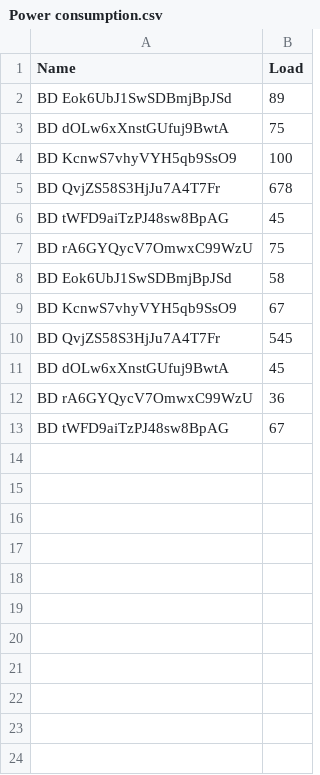
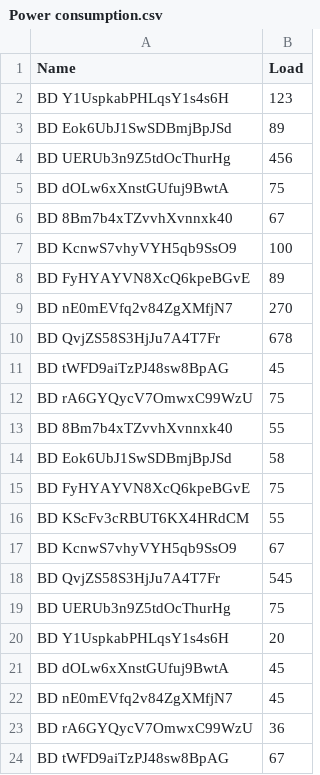
Before and after one commit to raf-xtgt/MUM-IBM-Call-For-Code, a CSV file: mum-call-for-code-main/cplex/Customer Matching/Customer Matching/Power consumption.csv, drawn as a sheet.

```diff
--- a/mum-call-for-code-main/cplex/Customer Matching/Customer Matching/Power consumption.csv
+++ b/mum-call-for-code-main/cplex/Customer Matching/Customer Matching/Power consumption.csv
@@ -1,5 +1,10 @@
 Name,Load
+BD Y1UspkabPHLqsY1s4s6H,123
 BD Eok6UbJ1SwSDBmjBpJSd,89
+BD UERUb3n9Z5tdOcThurHg,456
 BD dOLw6xXnstGUfuj9BwtA,75
+BD 8Bm7b4xTZvvhXvnnxk40,67
 BD KcnwS7vhyVYH5qb9SsO9,100
+BD FyHYAYVN8XcQ6kpeBGvE,89
+BD nE0mEVfq2v84ZgXMfjN7,270
 BD QvjZS58S3HjJu7A4T7Fr,678
@@ -7,6 +12,12 @@ BD tWFD9aiTzPJ48sw8BpAG,45
 BD rA6GYQycV7OmwxC99WzU,75
+BD 8Bm7b4xTZvvhXvnnxk40,55
 BD Eok6UbJ1SwSDBmjBpJSd,58
+BD FyHYAYVN8XcQ6kpeBGvE,75
+BD KScFv3cRBUT6KX4HRdCM,55
 BD KcnwS7vhyVYH5qb9SsO9,67
 BD QvjZS58S3HjJu7A4T7Fr,545
+BD UERUb3n9Z5tdOcThurHg,75
+BD Y1UspkabPHLqsY1s4s6H,20
 BD dOLw6xXnstGUfuj9BwtA,45
+BD nE0mEVfq2v84ZgXMfjN7,45
 BD rA6GYQycV7OmwxC99WzU,36
```
Also changed, not shown: mum-call-for-code-main/cplex/Customer Matching/Customer Matching/Prosumer list.csv, mum-call-for-code-main/cplex/Customer Matching/Customer Matching/Solar.csv, 13 other files.
